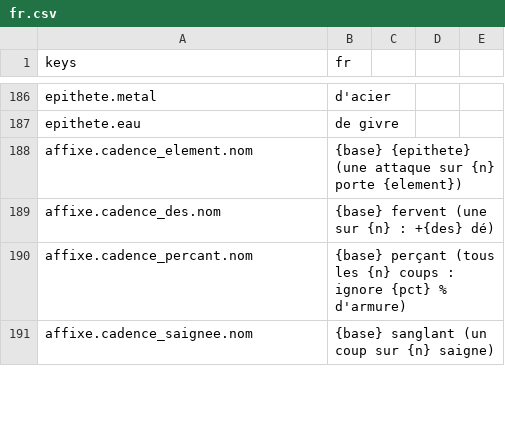
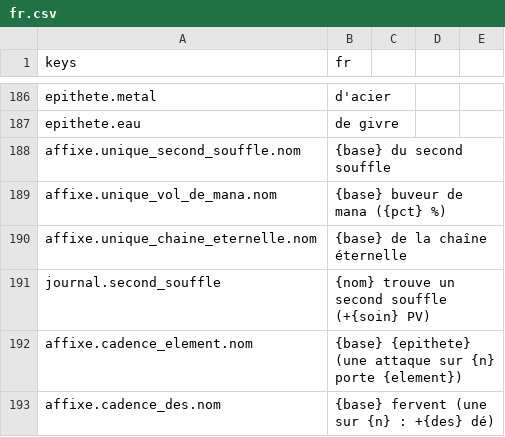
Before and after one commit to devmarcpro/sensen, a CSV file: godot/locale/fr.csv, drawn as a sheet; only a part is shown, gaps mark what is left out; the shorter side is filled out with more unchanged rows.

Commit message:
Tresors et artefacts : trois effets uniques hors pools (second souffle, vol de mana, chaine eternelle)
Gabarits unique_* tagues artefact_seulement, jamais tires hors rarete artefact ; famille unique au schema ; hooks dans _appliquer_degats, la boucle d affixes offensifs et la decroissance de la chaine. 41 affixes. Test test_uniques_artefacts.

```diff
--- a/godot/locale/fr.csv
+++ b/godot/locale/fr.csv
@@ -187,2 +187,6 @@ epithete.metal,d'acier
 epithete.eau,de givre
+affixe.unique_second_souffle.nom,"{base} du second souffle"
+affixe.unique_vol_de_mana.nom,"{base} buveur de mana ({pct} %)"
+affixe.unique_chaine_eternelle.nom,"{base} de la chaîne éternelle"
+journal.second_souffle,"{nom} trouve un second souffle (+{soin} PV)"
 affixe.cadence_element.nom,{base} {epithete} (une attaque sur {n} porte {element})
```
Also changed, not shown: 10 other files.
